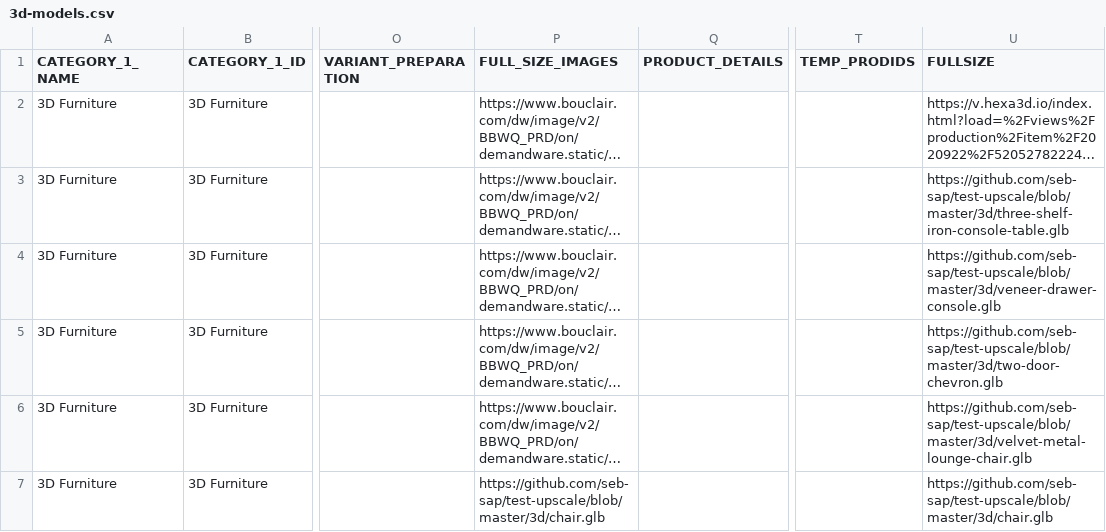
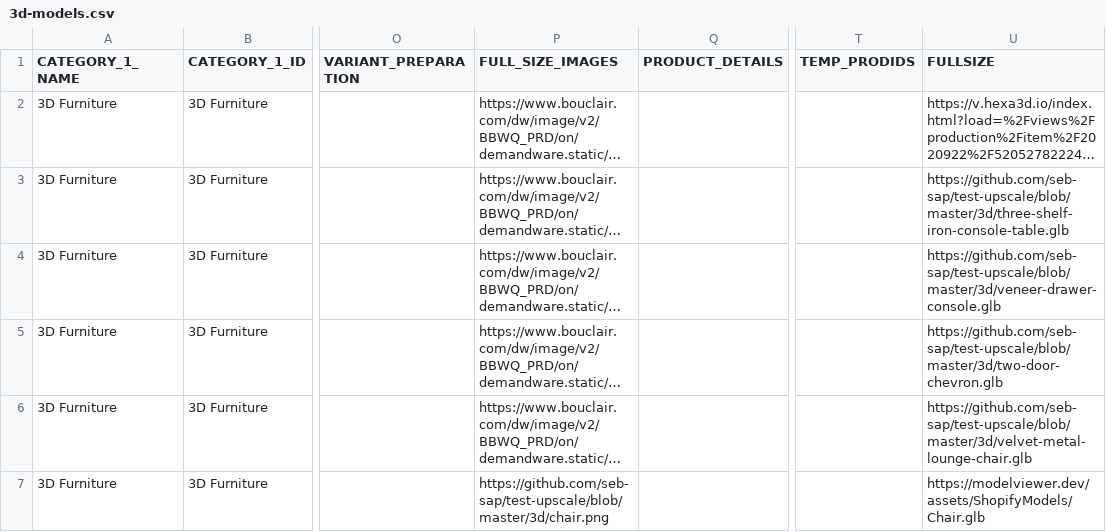
Before and after one commit to seb-sap/upscale-seb-demo, a CSV file: 3d-models.csv, drawn as a sheet; only a part is shown, gaps mark what is left out; long unchanged cells end in …; the diff names each change by its address in the sheet, - before the commit and + after, or states it on an @@ line.

Commit message:
Update 3d-models.csv

```diff
--- a/3d-models.csv
+++ b/3d-models.csv
-P7 (FULL_SIZE_IMAGES): https://github.com/seb-sap/test-upscale/blob/master/3d/chair.glb
+P7 (FULL_SIZE_IMAGES): https://github.com/seb-sap/test-upscale/blob/master/3d/chair.png
-U7 (FULLSIZE): https://github.com/seb-sap/test-upscale/blob/master/3d/chair.glb
+U7 (FULLSIZE): https://modelviewer.dev/assets/ShopifyModels/Chair.glb
```
